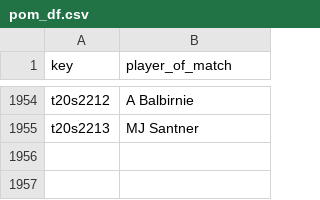
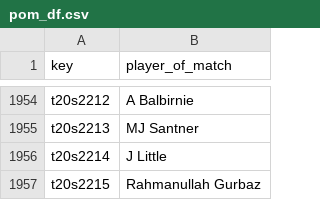
Before and after one commit to sawlachintan/cricket_data, a CSV file: t20s_data/pom_df.csv, drawn as a sheet; only a part is shown, gaps mark what is left out; the diff names each change by its address in the sheet, - before the commit and + after, or states it on an @@ line.

```diff
--- a/t20s_data/pom_df.csv
+++ b/t20s_data/pom_df.csv
+row 1956: t20s2214 | J Little
+row 1957: t20s2215 | Rahmanullah Gurbaz
```
Also changed, not shown: t20s_data/info_df.csv, t20s_data/outcome_df.csv, 6 other files.
